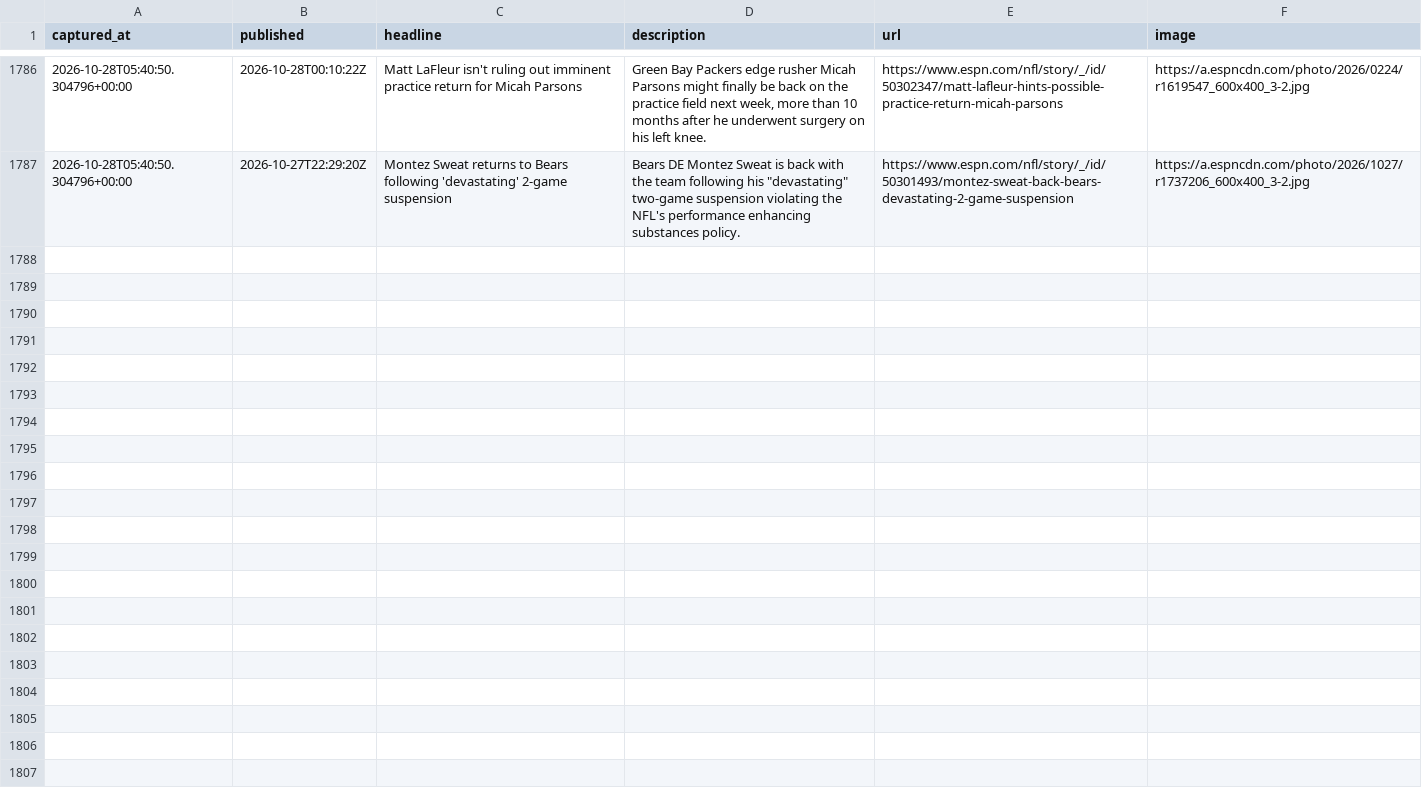
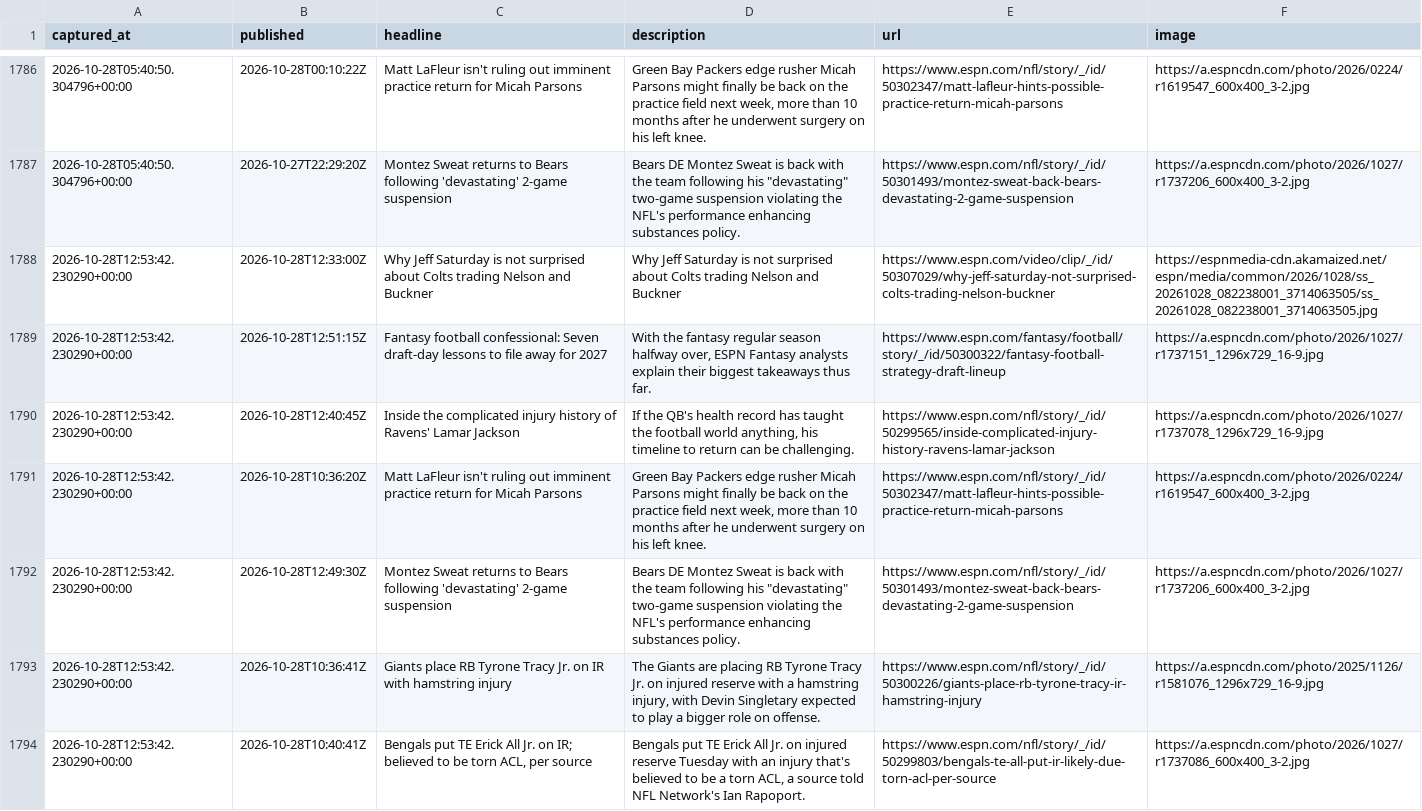
Before and after one commit to cmhart13-boop/OneMoreShiva-Native, a CSV file: data/injury_mentions.csv, drawn as a sheet; only a part is shown, gaps mark what is left out; the diff names each change by its address in the sheet, - before the commit and + after, or states it on an @@ line.

```diff
--- a/data/injury_mentions.csv
+++ b/data/injury_mentions.csv
+row 1788: 2026-10-28T12:53:42.230290+00:00 | 2026-10-28T12:33:00Z | Why Jeff Saturday is not surprised about Colts trading Nelson and Buckner | Why Jeff Saturday is not surprised about Colts trading Nelson and Buckner | https://www.espn.com/video/clip/_/id/50307029/why-jeff-saturday-not-surprised-colts-trading-nelson-buckner | https://espnmedia-cdn.akamaized.net/espn/media/common/2026/1028/ss_20261028_082238001_3714063505/ss_20261028_082238001_3714063505.jpg
+row 1789: 2026-10-28T12:53:42.230290+00:00 | 2026-10-28T12:51:15Z | Fantasy football confessional: Seven draft-day lessons to file away for 2027 | With the fantasy regular season halfway over, ESPN Fantasy analysts explain their biggest takeaways thus far. | https://www.espn.com/fantasy/football/story/_/id/50300322/fantasy-football-strategy-draft-lineup | https://a.espncdn.com/photo/2026/1027/r1737151_1296x729_16-9.jpg
+row 1790: 2026-10-28T12:53:42.230290+00:00 | 2026-10-28T12:40:45Z | Inside the complicated injury history of Ravens' Lamar Jackson | If the QB's health record has taught the football world anything, his timeline to return can be challenging. | https://www.espn.com/nfl/story/_/id/50299565/inside-complicated-injury-history-ravens-lamar-jackson | https://a.espncdn.com/photo/2026/1027/r1737078_1296x729_16-9.jpg
+row 1791: 2026-10-28T12:53:42.230290+00:00 | 2026-10-28T10:36:20Z | Matt LaFleur isn't ruling out imminent practice return for Micah Parsons | Green Bay Packers edge rusher Micah Parsons might finally be back on the practice field next week, more than 10 months after he underwent surgery on his left knee. | https://www.espn.com/nfl/story/_/id/50302347/matt-lafleur-hints-possible-practice-return-micah-parsons | https://a.espncdn.com/photo/2026/0224/r1619547_600x400_3-2.jpg
+row 1792: 2026-10-28T12:53:42.230290+00:00 | 2026-10-28T12:49:30Z | Montez Sweat returns to Bears following 'devastating' 2-game suspension | Bears DE Montez Sweat is back with the team following his "devastating" two-game suspension violating the NFL's performance enhancing substances policy. | https://www.espn.com/nfl/story/_/id/50301493/montez-sweat-back-bears-devastating-2-game-suspension | https://a.espncdn.com/photo/2026/1027/r1737206_600x400_3-2.jpg
+row 1793: 2026-10-28T12:53:42.230290+00:00 | 2026-10-28T10:36:41Z | Giants place RB Tyrone Tracy Jr. on IR with hamstring injury | The Giants are placing RB Tyrone Tracy Jr. on injured reserve with a hamstring injury, with Devin Singletary expected to play a bigger role on offense. | https://www.espn.com/nfl/story/_/id/50300226/giants-place-rb-tyrone-tracy-ir-hamstring-injury | https://a.espncdn.com/photo/2025/1126/r1581076_1296x729_16-9.jpg
+row 1794: 2026-10-28T12:53:42.230290+00:00 | 2026-10-28T10:40:41Z | Bengals put TE Erick All Jr. on IR; believed to be torn ACL, per source | Bengals put TE Erick All Jr. on injured reserve Tuesday with an injury that's believed to be a torn ACL, a source told NFL Network's Ian Rapoport. | https://www.espn.com/nfl/story/_/id/50299803/bengals-te-all-put-ir-likely-due-torn-acl-per-source | https://a.espncdn.com/photo/2026/1027/r1737086_600x400_3-2.jpg
```
Also changed, not shown: 2 other files.
